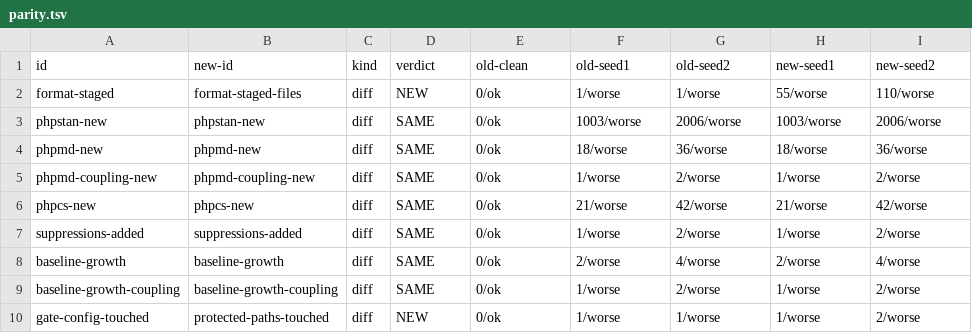
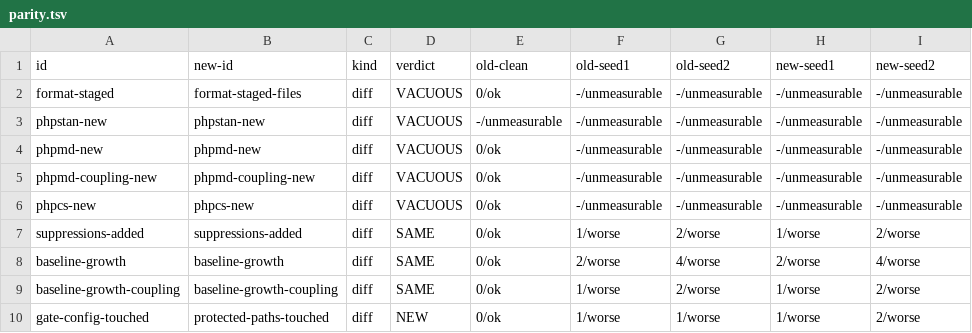
Before and after one commit to karoldabro/vault-quality-gates, a TSV file: migrations/recycling-api/parity.tsv, drawn as a sheet; only a part is shown; the diff covers the shown part only.

```diff
--- a/migrations/recycling-api/parity.tsv
+++ b/migrations/recycling-api/parity.tsv
@@ -1,7 +1,7 @@
 id	new-id	kind	verdict	old-clean	old-seed1	old-seed2	new-seed1	new-seed2
-format-staged	format-staged-files	diff	NEW	0/ok	1/worse	1/worse	55/worse	110/worse
-phpstan-new	phpstan-new	diff	SAME	0/ok	1003/worse	2006/worse	1003/worse	2006/worse
-phpmd-new	phpmd-new	diff	SAME	0/ok	18/worse	36/worse	18/worse	36/worse
-phpmd-coupling-new	phpmd-coupling-new	diff	SAME	0/ok	1/worse	2/worse	1/worse	2/worse
-phpcs-new	phpcs-new	diff	SAME	0/ok	21/worse	42/worse	21/worse	42/worse
+format-staged	format-staged-files	diff	VACUOUS	0/ok	-/unmeasurable	-/unmeasurable	-/unmeasurable	-/unmeasurable
+phpstan-new	phpstan-new	diff	VACUOUS	-/unmeasurable	-/unmeasurable	-/unmeasurable	-/unmeasurable	-/unmeasurable
+phpmd-new	phpmd-new	diff	VACUOUS	0/ok	-/unmeasurable	-/unmeasurable	-/unmeasurable	-/unmeasurable
+phpmd-coupling-new	phpmd-coupling-new	diff	VACUOUS	0/ok	-/unmeasurable	-/unmeasurable	-/unmeasurable	-/unmeasurable
+phpcs-new	phpcs-new	diff	VACUOUS	0/ok	-/unmeasurable	-/unmeasurable	-/unmeasurable	-/unmeasurable
 suppressions-added	suppressions-added	diff	SAME	0/ok	1/worse	2/worse	1/worse	2/worse
```
Also changed, not shown: 81 edited cells elsewhere in this file, migrations/app.givore.com/branches.tsv, 4 other files.
